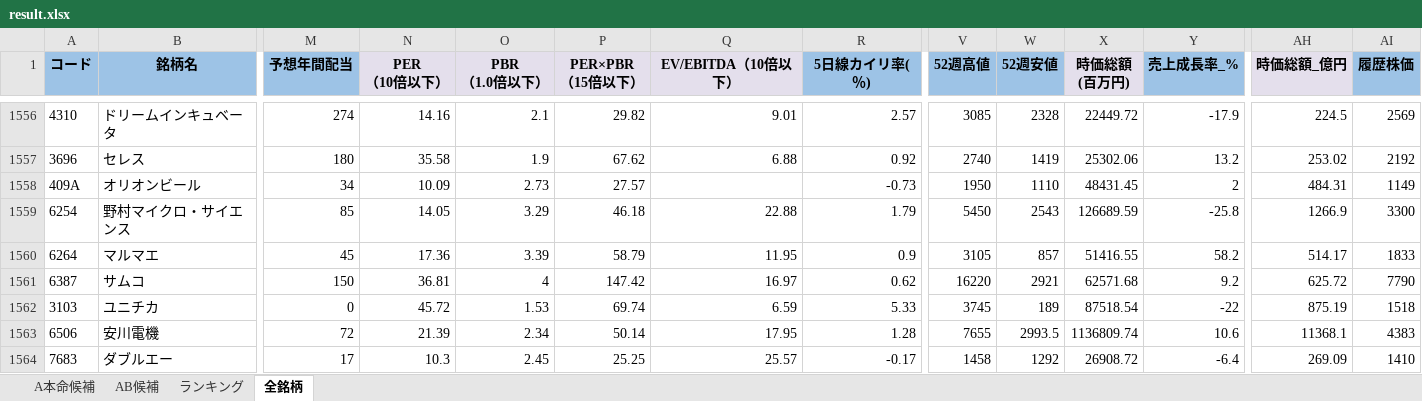
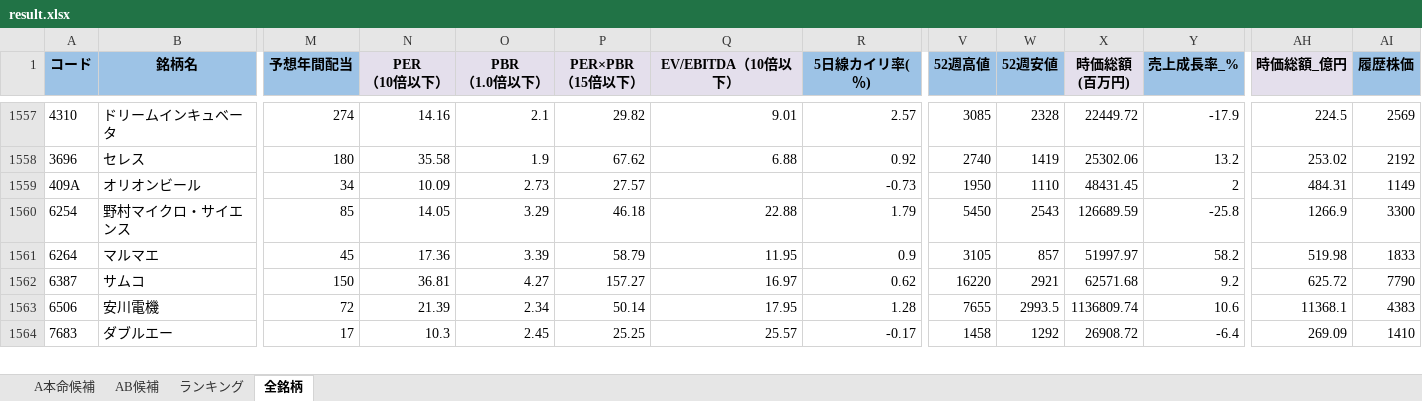
Before and after one commit to ku0909/screening, an Excel workbook: result.xlsx, sheet 全銘柄, drawn as a sheet; only a part is shown, gaps mark what is left out; values as stored, in another font and other column widths than the file's, no borders; removed rows and columns are numbered as before the commit, all else as after; rows hold the shown columns only; the diff covers the shown part only; the diff names each change by its address in the sheet, - before the commit and + after, or states it on an @@ line.

```diff
--- a/result.xlsx (sheet 全銘柄)
+++ b/result.xlsx (sheet 全銘柄)
-X1561 (時価総額 (百万円)): 51416.55
+X1561 (時価総額 (百万円)): 51997.97
-AH1561 (時価総額_億円): 514.17
+AH1561 (時価総額_億円): 519.98
-O1562 (PBR （1.0倍以下）): 4
+O1562 (PBR （1.0倍以下）): 4.27
-P1562 (PER×PBR （15倍以下）): 147.42
+P1562 (PER×PBR （15倍以下）): 157.27
-row 1562: 3103 | ユニチカ | 0 | 45.72 | 1.53 | 69.74 | 6.59 | 5.33 | 3745 | 189 | 87518.54 | -22 | 875.19 | 1518
```
Also changed, not shown: 8 added rows, 7 removed rows and 193 edited cells elsewhere in this sheet, sheet AB候補, sheet ランキング, sheet A本命候補, 1 other file.
